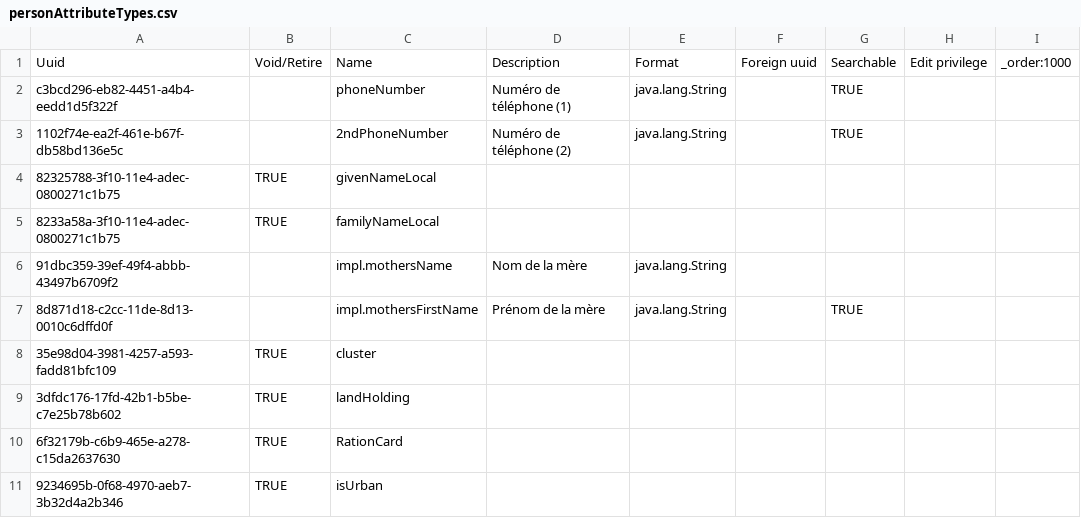
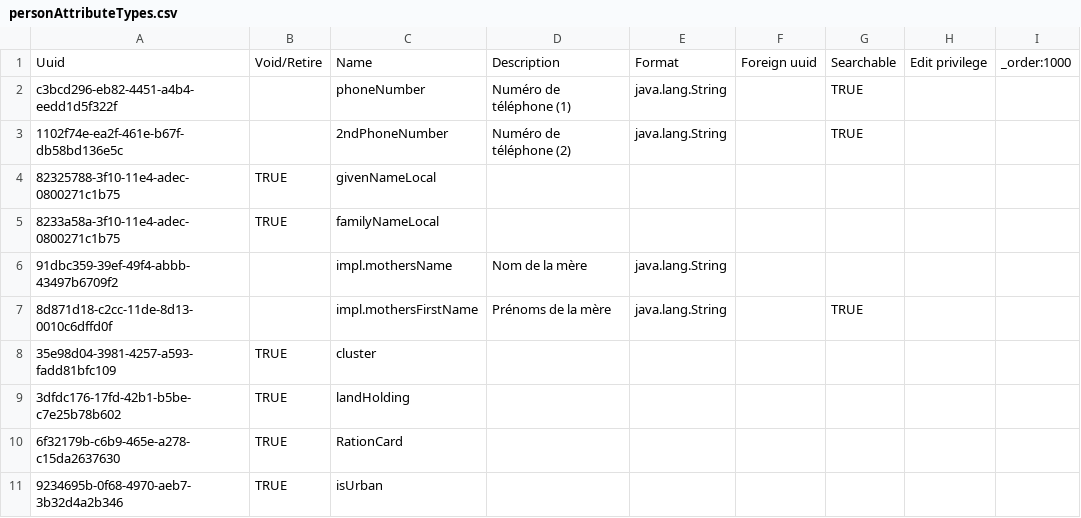
Before and after one commit to mekomsolutions/openmrs-config-haiti, a CSV file: configuration/personattributetypes/personAttributeTypes.csv, drawn as a sheet; only a part is shown.

Commit message:
Update personAttributeTypes.csv

```diff
--- a/configuration/personattributetypes/personAttributeTypes.csv
+++ b/configuration/personattributetypes/personAttributeTypes.csv
@@ -6,3 +6,3 @@ c3bcd296-eb82-4451-a4b4-eedd1d5f322f,,phoneNumber,Numéro de téléphone (1),jav
 91dbc359-39ef-49f4-abbb-43497b6709f2,,impl.mothersName,Nom de la mère,java.lang.String,,,,
-8d871d18-c2cc-11de-8d13-0010c6dffd0f,,impl.mothersFirstName,Prénom de la mère,java.lang.String,,TRUE,,
+8d871d18-c2cc-11de-8d13-0010c6dffd0f,,impl.mothersFirstName,Prénoms de la mère,java.lang.String,,TRUE,,
 35e98d04-3981-4257-a593-fadd81bfc109,TRUE,cluster,,,,,,
```
